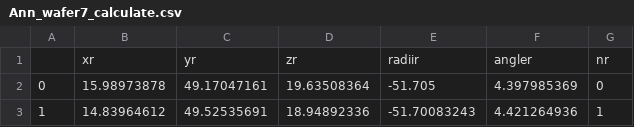
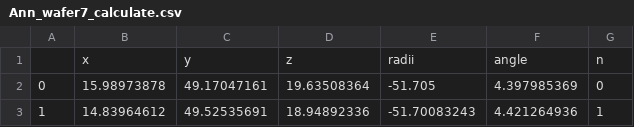
Before and after one commit to charldelaoa/Optosurf, a CSV file: Streamlit/data/e/Ann_wafer7_calculate.csv, drawn as a sheet; only a part is shown; removed rows and columns are numbered as before the commit, all else as after; the diff names each change by its address in the sheet, - before the commit and + after, or states it on an @@ line.

```diff
--- a/Streamlit/data/e/Ann_wafer7_calculate.csv
+++ b/Streamlit/data/e/Ann_wafer7_calculate.csv
-row 1:  | xr | yr | zr | radiir | angler | nr
+row 1:  | x | y | z | radii | angle | n
```
Also changed, not shown: 3 other files.
